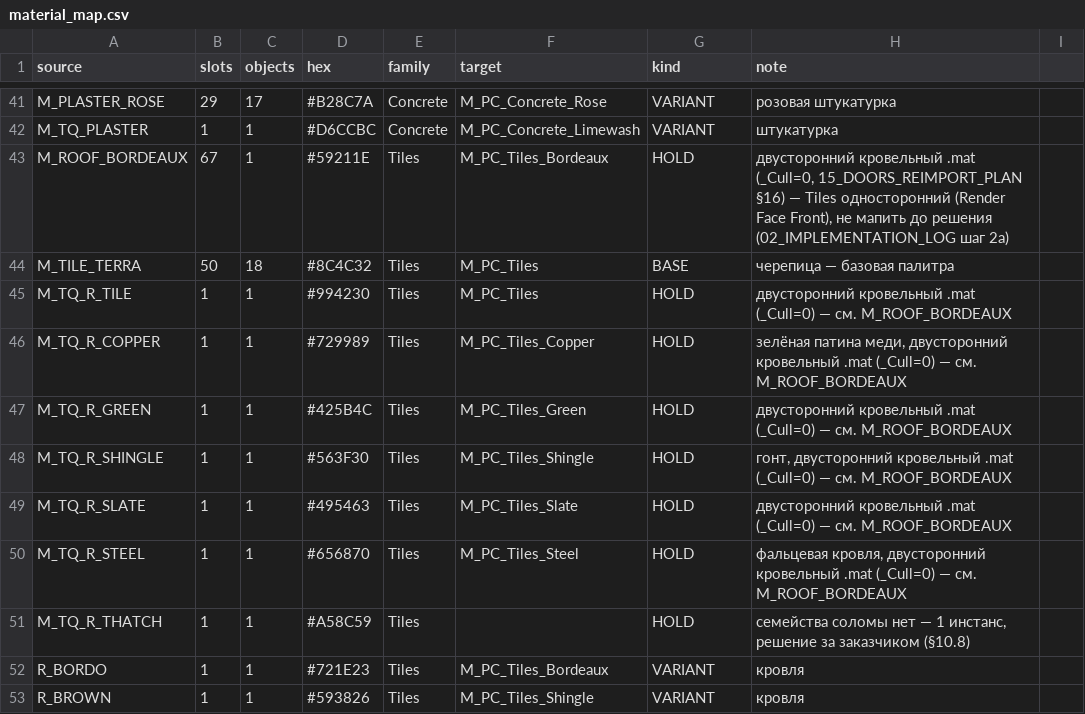
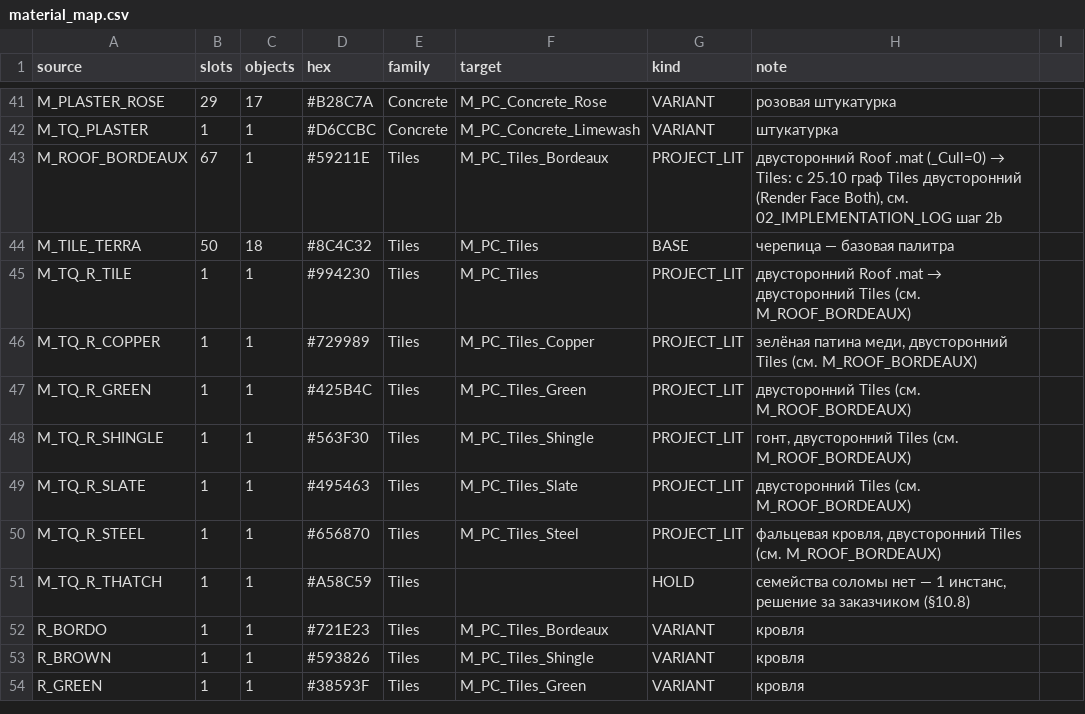
Before and after one commit to boozzeeboom/project-c, a CSV file: docs/world/primum_city/09_MATERIALS/material_map.csv, drawn as a sheet; only a part is shown, gaps mark what is left out; the shorter side is filled out with more unchanged rows.

Commit message:
PRIMUM Э3.1: кровли на двустороннем Tiles, тест Y-up подмены меша 1:1 (STONE_BEIGE, S9_TRD-S2)
Tiles.shadergraph: Render Face Front -> Both (Cull Off во всех 10 проходах, ShaderHasError false; файл .shadergraph в git игнорируется). 7 кровельных строк material_map.csv HOLD -> PROJECT_LIT; на S9_TRD-S2 применено 6 слотов, повторный отчёт 0, verify: FBX 0, URP/Lit 1 (THATCH).

PrimumMeshRebase.cs (меню 386/387): Y-up, масштаб 1, пивот в центре меша, подмена 1:1 оверрайдом инстанса. Тест на ..._M_M_STONE_BEIGE: 10284 верш./18144 инд. без изменений, расхождение 1.7e-5 м (double), нормали 1.2e-7, AABB тот же - PASS. Меш в Art/ (gitignore). Сцена не сохранена, визуал NOT RUN.

```diff
--- a/docs/world/primum_city/09_MATERIALS/material_map.csv
+++ b/docs/world/primum_city/09_MATERIALS/material_map.csv
@@ -42,10 +42,10 @@ M_PLASTER_ROSE;29;17;#B28C7A;Concrete;M_PC_Concrete_Rose;VARIANT;розовая
 M_TQ_PLASTER;1;1;#D6CCBC;Concrete;M_PC_Concrete_Limewash;VARIANT;штукатурка
-M_ROOF_BORDEAUX;67;1;#59211E;Tiles;M_PC_Tiles_Bordeaux;HOLD;двусторонний кровельный .mat (_Cull=0, 15_DOORS_REIMPORT_PLAN §16) — Tiles односторонний (Render Face Front), не мапить до решения (02_IMPLEMENTATION_LOG шаг 2a)
+M_ROOF_BORDEAUX;67;1;#59211E;Tiles;M_PC_Tiles_Bordeaux;PROJECT_LIT;двусторонний Roof .mat (_Cull=0) → Tiles: с 25.10 граф Tiles двусторонний (Render Face Both), см. 02_IMPLEMENTATION_LOG шаг 2b
 M_TILE_TERRA;50;18;#8C4C32;Tiles;M_PC_Tiles;BASE;черепица — базовая палитра
-M_TQ_R_TILE;1;1;#994230;Tiles;M_PC_Tiles;HOLD;двусторонний кровельный .mat (_Cull=0) — см. M_ROOF_BORDEAUX
-M_TQ_R_COPPER;1;1;#729989;Tiles;M_PC_Tiles_Copper;HOLD;зелёная патина меди, двусторонний кровельный .mat (_Cull=0) — см. M_ROOF_BORDEAUX
-M_TQ_R_GREEN;1;1;#425B4C;Tiles;M_PC_Tiles_Green;HOLD;двусторонний кровельный .mat (_Cull=0) — см. M_ROOF_BORDEAUX
-M_TQ_R_SHINGLE;1;1;#563F30;Tiles;M_PC_Tiles_Shingle;HOLD;гонт, двусторонний кровельный .mat (_Cull=0) — см. M_ROOF_BORDEAUX
-M_TQ_R_SLATE;1;1;#495463;Tiles;M_PC_Tiles_Slate;HOLD;двусторонний кровельный .mat (_Cull=0) — см. M_ROOF_BORDEAUX
-M_TQ_R_STEEL;1;1;#656870;Tiles;M_PC_Tiles_Steel;HOLD;фальцевая кровля, двусторонний кровельный .mat (_Cull=0) — см. M_ROOF_BORDEAUX
+M_TQ_R_TILE;1;1;#994230;Tiles;M_PC_Tiles;PROJECT_LIT;двусторонний Roof .mat → двусторонний Tiles (см. M_ROOF_BORDEAUX)
+M_TQ_R_COPPER;1;1;#729989;Tiles;M_PC_Tiles_Copper;PROJECT_LIT;зелёная патина меди, двусторонний Tiles (см. M_ROOF_BORDEAUX)
+M_TQ_R_GREEN;1;1;#425B4C;Tiles;M_PC_Tiles_Green;PROJECT_LIT;двусторонний Tiles (см. M_ROOF_BORDEAUX)
+M_TQ_R_SHINGLE;1;1;#563F30;Tiles;M_PC_Tiles_Shingle;PROJECT_LIT;гонт, двусторонний Tiles (см. M_ROOF_BORDEAUX)
+M_TQ_R_SLATE;1;1;#495463;Tiles;M_PC_Tiles_Slate;PROJECT_LIT;двусторонний Tiles (см. M_ROOF_BORDEAUX)
+M_TQ_R_STEEL;1;1;#656870;Tiles;M_PC_Tiles_Steel;PROJECT_LIT;фальцевая кровля, двусторонний Tiles (см. M_ROOF_BORDEAUX)
 M_TQ_R_THATCH;1;1;#A58C59;Tiles;;HOLD;семейства соломы нет — 1 инстанс, решение за заказчиком (§10.8)
```
Also changed, not shown: 7 other files.
